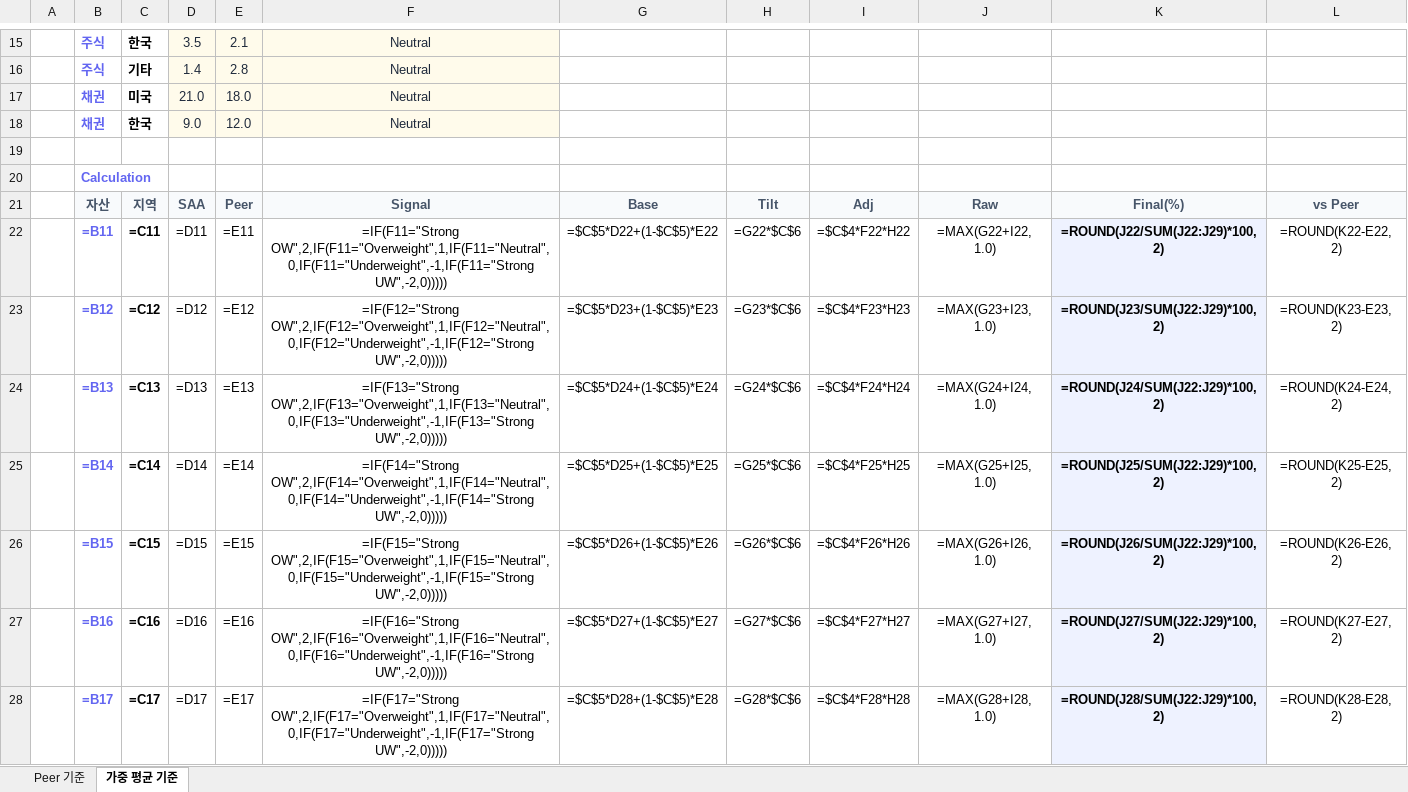
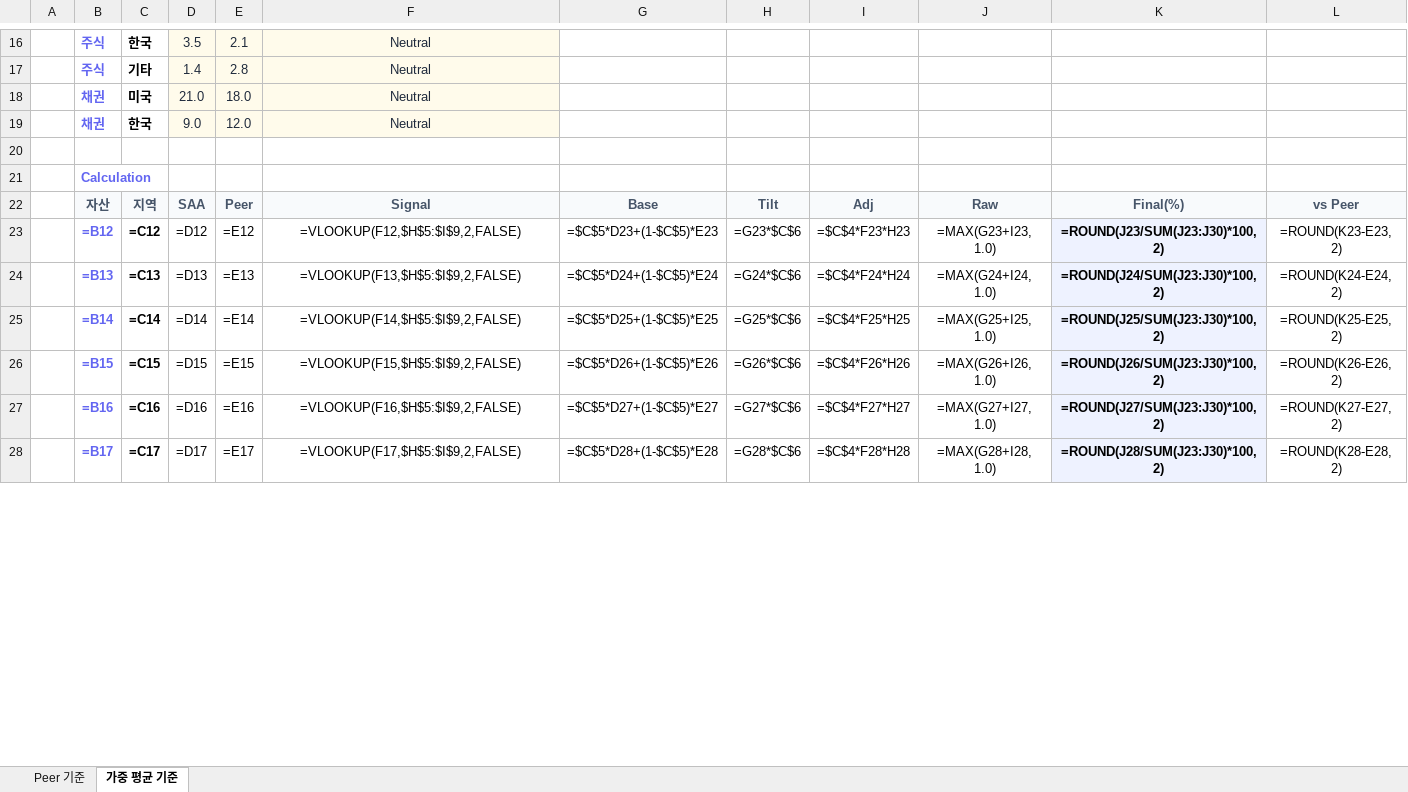
Before and after one commit to mlbhl/taa-dashboard, an Excel workbook: TAA_Dashboard.xlsx, sheet 가중 평균 기준, drawn as a sheet; only a part is shown, gaps mark what is left out; values as stored, in another font and other column widths than the file's, no borders; formulas without a stored value are shown as written; removed rows and columns are numbered as before the commit, all else as after; the diff covers the shown part only; the diff names each change by its address in the sheet, - before the commit and + after, or states it on an @@ line.

Commit message:
Improve Excel layout and use VLOOKUP for signal mapping

```diff
--- a/TAA_Dashboard.xlsx (sheet 가중 평균 기준)
+++ b/TAA_Dashboard.xlsx (sheet 가중 평균 기준)
-row 22:  | =B11 | =C11 | =D11 | =E11 | =IF(F11="Strong OW",2,IF(F11="Overweight",1,IF(F11="Neutral",0,IF(F11="Underweight",-1,IF(F11="Strong UW",-2,0))))) | =$C$5*D22+(1-$C$5)*E22 | =G22*$C$6 | =$C$4*F22*H22 | =MAX(G22+I22, 1.0) | =ROUND(J22/SUM(J22:J29)*100, 2) | =ROUND(K22-E22, 2)
-F23: =IF(F12="Strong OW",2,IF(F12="Overweight",1,IF(F12="Neutral",0,IF(F12="Underweight",-1,IF(F12="Strong UW",-2,0)))))
+F23: =VLOOKUP(F12,$H$5:$I$9,2,FALSE)
-K23: =ROUND(J23/SUM(J22:J29)*100, 2)
+K23: =ROUND(J23/SUM(J23:J30)*100, 2)
-F24: =IF(F13="Strong OW",2,IF(F13="Overweight",1,IF(F13="Neutral",0,IF(F13="Underweight",-1,IF(F13="Strong UW",-2,0)))))
+F24: =VLOOKUP(F13,$H$5:$I$9,2,FALSE)
-K24: =ROUND(J24/SUM(J22:J29)*100, 2)
+K24: =ROUND(J24/SUM(J23:J30)*100, 2)
-F25: =IF(F14="Strong OW",2,IF(F14="Overweight",1,IF(F14="Neutral",0,IF(F14="Underweight",-1,IF(F14="Strong UW",-2,0)))))
+F25: =VLOOKUP(F14,$H$5:$I$9,2,FALSE)
-K25: =ROUND(J25/SUM(J22:J29)*100, 2)
+K25: =ROUND(J25/SUM(J23:J30)*100, 2)
-F26: =IF(F15="Strong OW",2,IF(F15="Overweight",1,IF(F15="Neutral",0,IF(F15="Underweight",-1,IF(F15="Strong UW",-2,0)))))
+F26: =VLOOKUP(F15,$H$5:$I$9,2,FALSE)
-K26: =ROUND(J26/SUM(J22:J29)*100, 2)
+K26: =ROUND(J26/SUM(J23:J30)*100, 2)
-F27: =IF(F16="Strong OW",2,IF(F16="Overweight",1,IF(F16="Neutral",0,IF(F16="Underweight",-1,IF(F16="Strong UW",-2,0)))))
+F27: =VLOOKUP(F16,$H$5:$I$9,2,FALSE)
-K27: =ROUND(J27/SUM(J22:J29)*100, 2)
+K27: =ROUND(J27/SUM(J23:J30)*100, 2)
-F28: =IF(F17="Strong OW",2,IF(F17="Overweight",1,IF(F17="Neutral",0,IF(F17="Underweight",-1,IF(F17="Strong UW",-2,0)))))
+F28: =VLOOKUP(F17,$H$5:$I$9,2,FALSE)
-K28: =ROUND(J28/SUM(J22:J29)*100, 2)
+K28: =ROUND(J28/SUM(J23:J30)*100, 2)
```
Also changed, not shown: 3 added rows, 1 removed row, 13 edited cells and cell formats elsewhere in this sheet, sheet Peer 기준, 2 other files.
